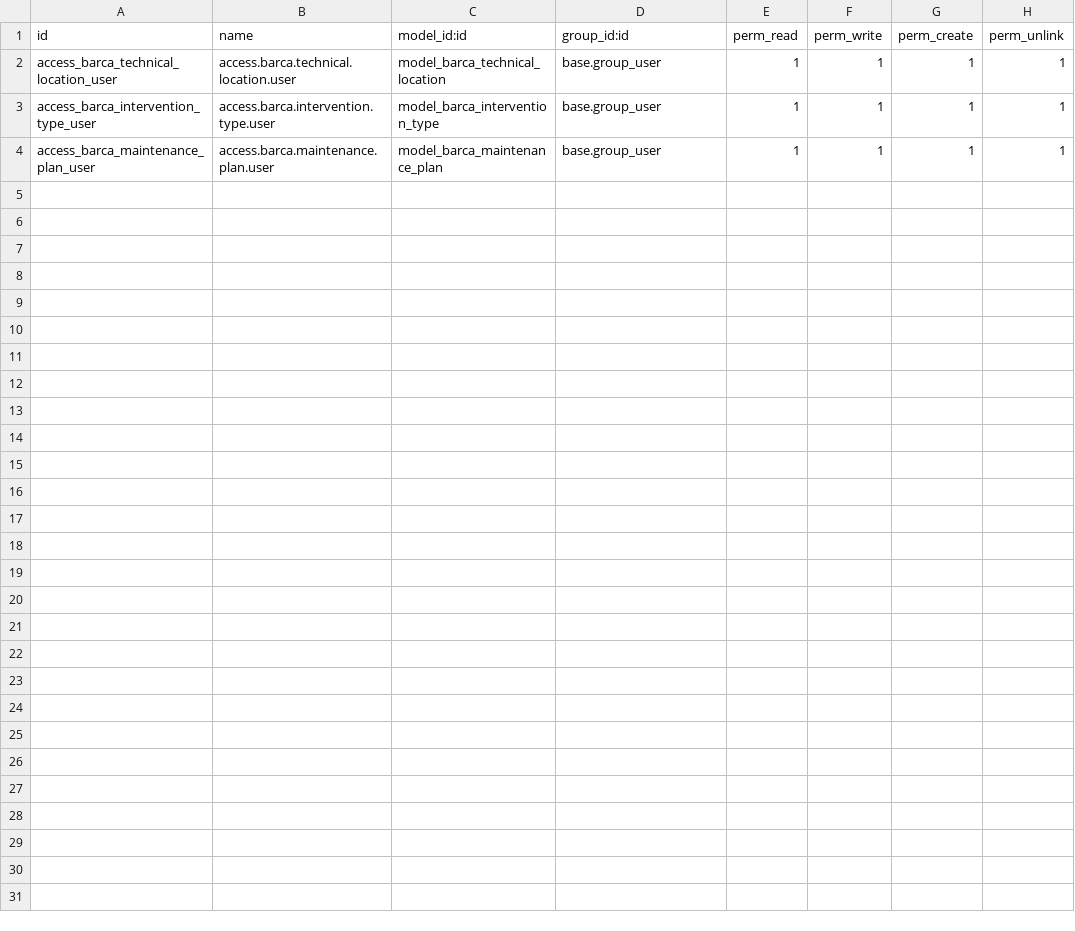
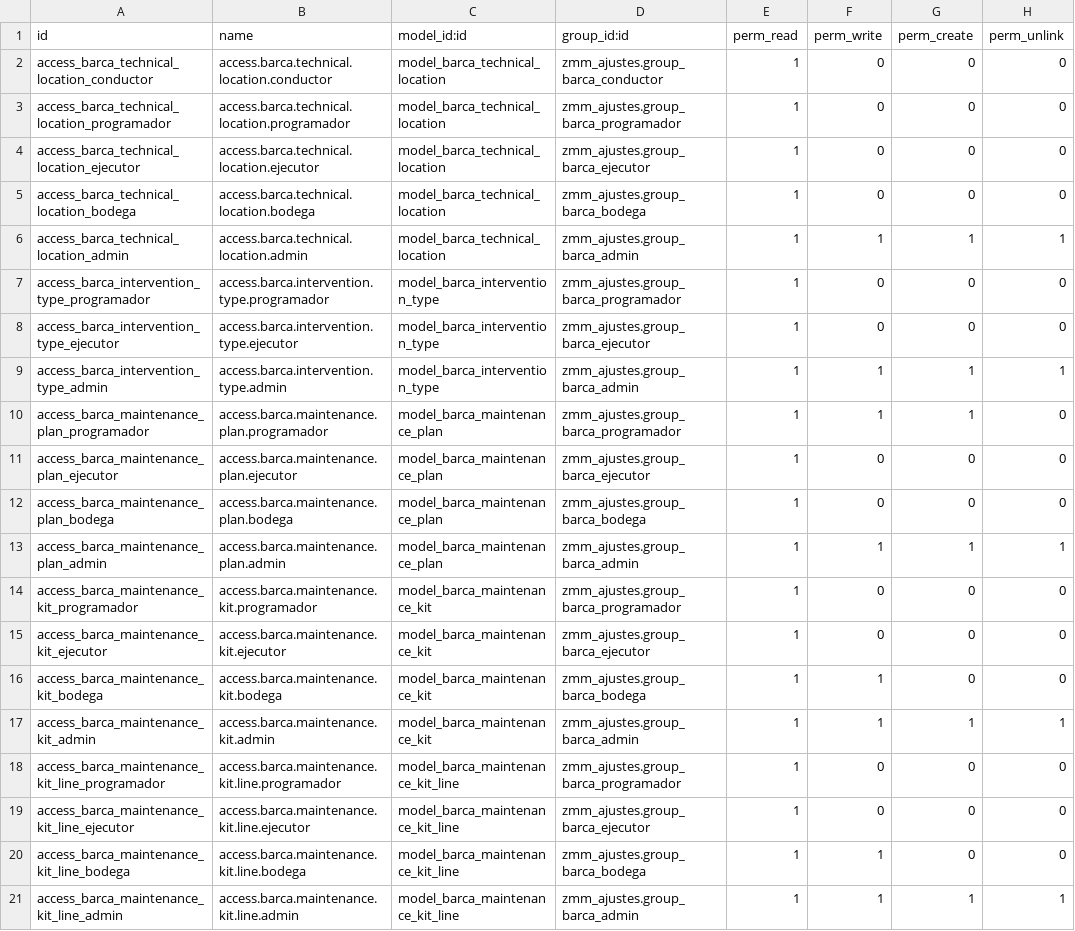
Before and after one commit to lbadilla2021/zmm_ajustes, a CSV file: security/ir.model.access.csv, drawn as a sheet.

Commit message:
[SEC] zmm_ajustes: implementar seguridad por roles y menús

```diff
--- a/security/ir.model.access.csv
+++ b/security/ir.model.access.csv
@@ -1,4 +1,21 @@
 id,name,model_id:id,group_id:id,perm_read,perm_write,perm_create,perm_unlink
-access_barca_technical_location_user,access.barca.technical.location.user,model_barca_technical_location,base.group_user,1,1,1,1
-access_barca_intervention_type_user,access.barca.intervention.type.user,model_barca_intervention_type,base.group_user,1,1,1,1
-access_barca_maintenance_plan_user,access.barca.maintenance.plan.user,model_barca_maintenance_plan,base.group_user,1,1,1,1
+access_barca_technical_location_conductor,access.barca.technical.location.conductor,model_barca_technical_location,zmm_ajustes.group_barca_conductor,1,0,0,0
+access_barca_technical_location_programador,access.barca.technical.location.programador,model_barca_technical_location,zmm_ajustes.group_barca_programador,1,0,0,0
+access_barca_technical_location_ejecutor,access.barca.technical.location.ejecutor,model_barca_technical_location,zmm_ajustes.group_barca_ejecutor,1,0,0,0
+access_barca_technical_location_bodega,access.barca.technical.location.bodega,model_barca_technical_location,zmm_ajustes.group_barca_bodega,1,0,0,0
+access_barca_technical_location_admin,access.barca.technical.location.admin,model_barca_technical_location,zmm_ajustes.group_barca_admin,1,1,1,1
+access_barca_intervention_type_programador,access.barca.intervention.type.programador,model_barca_intervention_type,zmm_ajustes.group_barca_programador,1,0,0,0
+access_barca_intervention_type_ejecutor,access.barca.intervention.type.ejecutor,model_barca_intervention_type,zmm_ajustes.group_barca_ejecutor,1,0,0,0
+access_barca_intervention_type_admin,access.barca.intervention.type.admin,model_barca_intervention_type,zmm_ajustes.group_barca_admin,1,1,1,1
+access_barca_maintenance_plan_programador,access.barca.maintenance.plan.programador,model_barca_maintenance_plan,zmm_ajustes.group_barca_programador,1,1,1,0
+access_barca_maintenance_plan_ejecutor,access.barca.maintenance.plan.ejecutor,model_barca_maintenance_plan,zmm_ajustes.group_barca_ejecutor,1,0,0,0
+access_barca_maintenance_plan_bodega,access.barca.maintenance.plan.bodega,model_barca_maintenance_plan,zmm_ajustes.group_barca_bodega,1,0,0,0
+access_barca_maintenance_plan_admin,access.barca.maintenance.plan.admin,model_barca_maintenance_plan,zmm_ajustes.group_barca_admin,1,1,1,1
+access_barca_maintenance_kit_programador,access.barca.maintenance.kit.programador,model_barca_maintenance_kit,zmm_ajustes.group_barca_programador,1,0,0,0
+access_barca_maintenance_kit_ejecutor,access.barca.maintenance.kit.ejecutor,model_barca_maintenance_kit,zmm_ajustes.group_barca_ejecutor,1,0,0,0
+access_barca_maintenance_kit_bodega,access.barca.maintenance.kit.bodega,model_barca_maintenance_kit,zmm_ajustes.group_barca_bodega,1,1,0,0
+access_barca_maintenance_kit_admin,access.barca.maintenance.kit.admin,model_barca_maintenance_kit,zmm_ajustes.group_barca_admin,1,1,1,1
+access_barca_maintenance_kit_line_programador,access.barca.maintenance.kit.line.programador,model_barca_maintenance_kit_line,zmm_ajustes.group_barca_programador,1,0,0,0
+access_barca_maintenance_kit_line_ejecutor,access.barca.maintenance.kit.line.ejecutor,model_barca_maintenance_kit_line,zmm_ajustes.group_barca_ejecutor,1,0,0,0
+access_barca_maintenance_kit_line_bodega,access.barca.maintenance.kit.line.bodega,model_barca_maintenance_kit_line,zmm_ajustes.group_barca_bodega,1,1,0,0
+access_barca_maintenance_kit_line_admin,access.barca.maintenance.kit.line.admin,model_barca_maintenance_kit_line,zmm_ajustes.group_barca_admin,1,1,1,1
```
Also changed, not shown: 8 other files.
